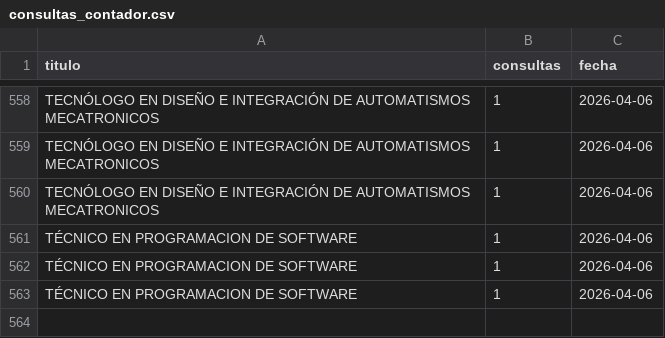
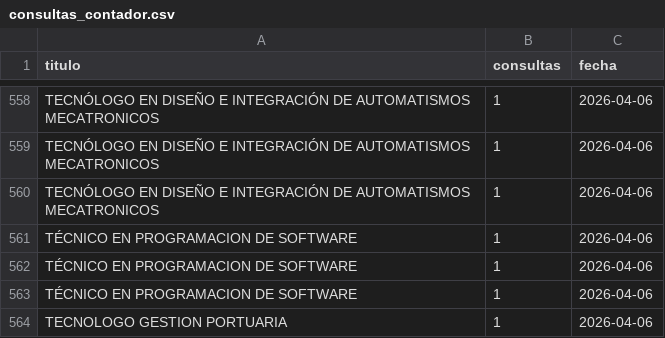
Before and after one commit to usanjosedocumentos-svg/validatitulos, a CSV file: consultas_contador.csv, drawn as a sheet; only a part is shown, gaps mark what is left out; the diff names each change by its address in the sheet, - before the commit and + after, or states it on an @@ line.

Commit message:
Consulta: TECNOLOGO GESTION PORTUARIA

```diff
--- a/consultas_contador.csv
+++ b/consultas_contador.csv
+row 564: TECNOLOGO GESTION PORTUARIA | 1 | 2026-04-06
```
